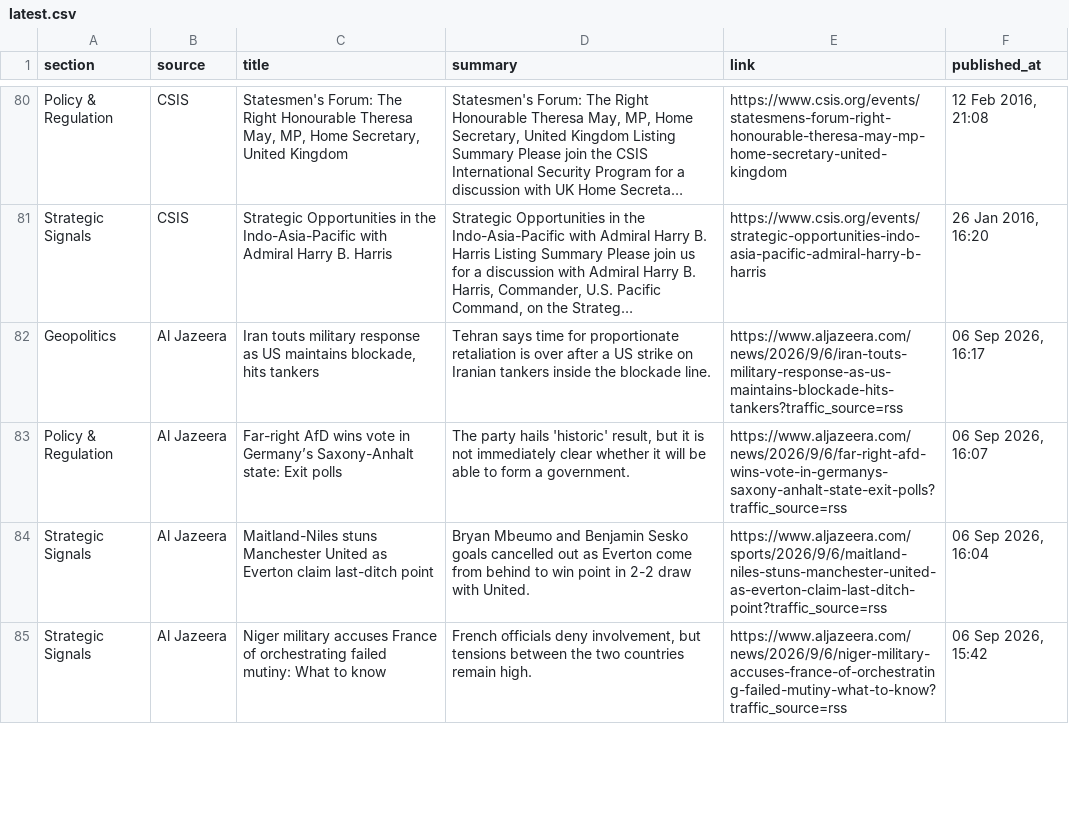
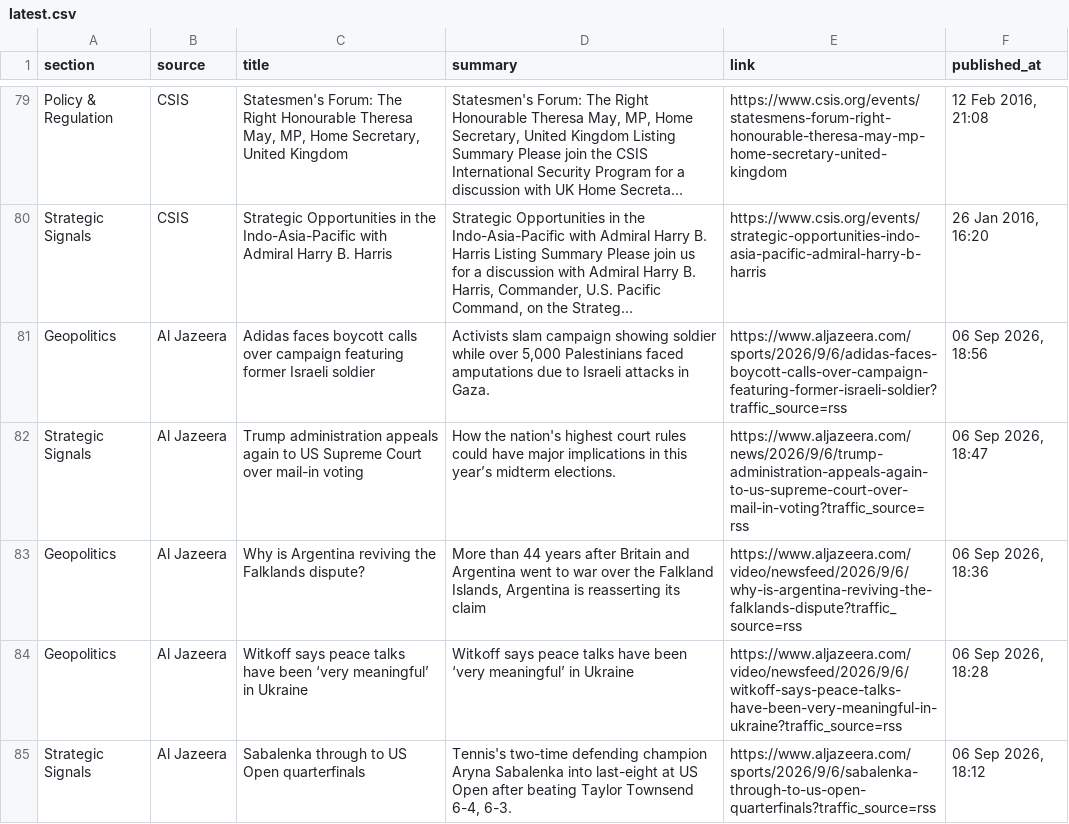
Before and after one commit to sumantrabasudawn/news-tracker, a CSV file: output/latest.csv, drawn as a sheet; only a part is shown, gaps mark what is left out; long unchanged cells end in …; removed rows and columns are numbered as before the commit, all else as after; the diff covers the shown part only; the diff names each change by its address in the sheet, - before the commit and + after, or states it on an @@ line.

```diff
--- a/output/latest.csv
+++ b/output/latest.csv
-C81 (title): Iran touts military response as US maintains blockade, hits tankers
+C81 (title): Adidas faces boycott calls over campaign featuring former Israeli soldier
-D81 (summary): Tehran says time for proportionate retaliation is over after a US strike on Iranian tankers inside the blockade line.
+D81 (summary): Activists slam campaign showing soldier while over 5,000 Palestinians faced amputations due to Israeli attacks in Gaza.
-E81 (link): https://www.aljazeera.com/news/2026/9/6/iran-touts-military-response-as-us-maintains-blockade-hits-tankers?traffic_source=rss
+E81 (link): https://www.aljazeera.com/sports/2026/9/6/adidas-faces-boycott-calls-over-campaign-featuring-former-israeli-soldier?traffic_source=rss
-F81 (published_at): 06 Sep 2026, 16:17
+F81 (published_at): 06 Sep 2026, 18:56
-row 83: Policy & Regulation | Al Jazeera | Far-right AfD wins vote in Germany’s Saxony-Anhalt state: Exit polls | The party hails 'historic' result, but it is not immediately clear whether it will be able to form a government. | https://www.aljazeera.com/news/2026/9/6/far-right-afd-wins-vote-in-germanys-saxony-anhalt-state-exit-polls?traffic_source=rss | 06 Sep 2026, 16:07
-C82 (title): Maitland-Niles stuns Manchester United as Everton claim last-ditch point
+C82 (title): Trump administration appeals again to US Supreme Court over mail-in voting
-D82 (summary): Bryan Mbeumo and Benjamin Sesko goals cancelled out as Everton come from behind to win point in 2-2 draw with United.
+D82 (summary): How the nation's highest court rules could have major implications in this year’s midterm elections.
-E82 (link): https://www.aljazeera.com/sports/2026/9/6/maitland-niles-stuns-manchester-united-as-everton-claim-last-ditch-point?traffic_source=rss
+E82 (link): https://www.aljazeera.com/news/2026/9/6/trump-administration-appeals-again-to-us-supreme-court-over-mail-in-voting?traffic_source=rss
-F82 (published_at): 06 Sep 2026, 16:04
+F82 (published_at): 06 Sep 2026, 18:47
+row 83: Geopolitics | Al Jazeera | Why is Argentina reviving the Falklands dispute? | More than 44 years after Britain and Argentina went to war over the Falkland Islands, Argentina is reasserting its claim | https://www.aljazeera.com/video/newsfeed/2026/9/6/why-is-argentina-reviving-the-falklands-dispute?traffic_source=rss | 06 Sep 2026, 18:36
+row 84: Geopolitics | Al Jazeera | Witkoff says peace talks have been ‘very meaningful’ in Ukraine | Witkoff says peace talks have been ‘very meaningful’ in Ukraine | https://www.aljazeera.com/video/newsfeed/2026/9/6/witkoff-says-peace-talks-have-been-very-meaningful-in-ukraine?traffic_source=rss | 06 Sep 2026, 18:28
-C85 (title): Niger military accuses France of orchestrating failed mutiny: What to know
+C85 (title): Sabalenka through to US Open quarterfinals
-D85 (summary): French officials deny involvement, but tensions between the two countries remain high.
+D85 (summary): Tennis's two-time defending champion Aryna Sabalenka into last-eight at US Open after beating Taylor Townsend 6-4, 6-3.
-E85 (link): https://www.aljazeera.com/news/2026/9/6/niger-military-accuses-france-of-orchestrating-failed-mutiny-what-to-know?traffic_source=rss
+E85 (link): https://www.aljazeera.com/sports/2026/9/6/sabalenka-through-to-us-open-quarterfinals?traffic_source=rss
-F85 (published_at): 06 Sep 2026, 15:42
+F85 (published_at): 06 Sep 2026, 18:12
```
Also changed, not shown: 11 added rows, 13 removed rows and 15 edited cells elsewhere in this file, 2 other files.
